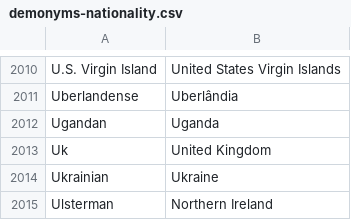
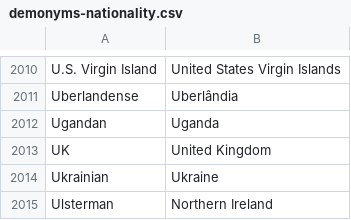
Before and after one commit to tsangernest/openwheel, a CSV file: data_csv/demonyms-nationality.csv, drawn as a sheet; only a part is shown, gaps mark what is left out.

```diff
--- a/data_csv/demonyms-nationality.csv
+++ b/data_csv/demonyms-nationality.csv
@@ -2012,3 +2012,3 @@ Uberlandense,Uberlândia
 Ugandan,Uganda
-Uk,United Kingdom
+UK,United Kingdom
 Ukrainian,Ukraine
```
Also changed, not shown: data_csv/f1/circuits.csv, data_csv/f1/constructors.csv, 9 other files.
